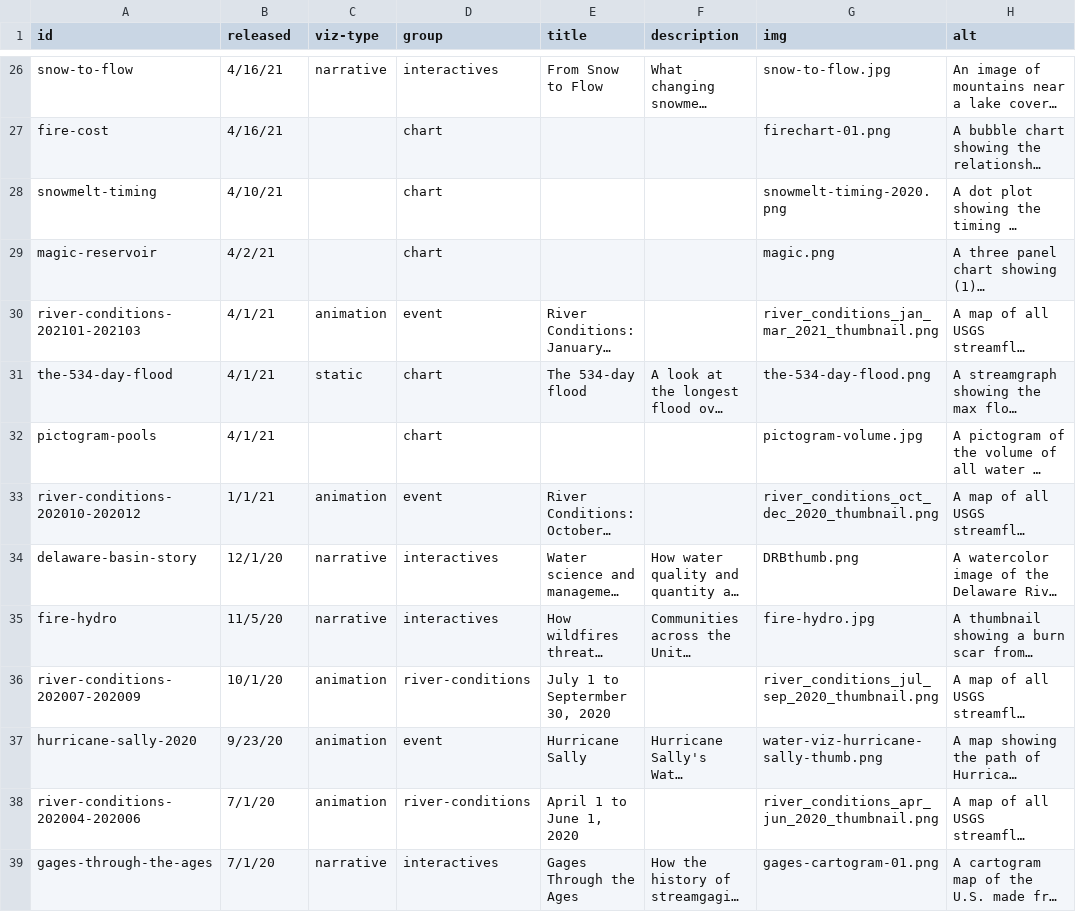
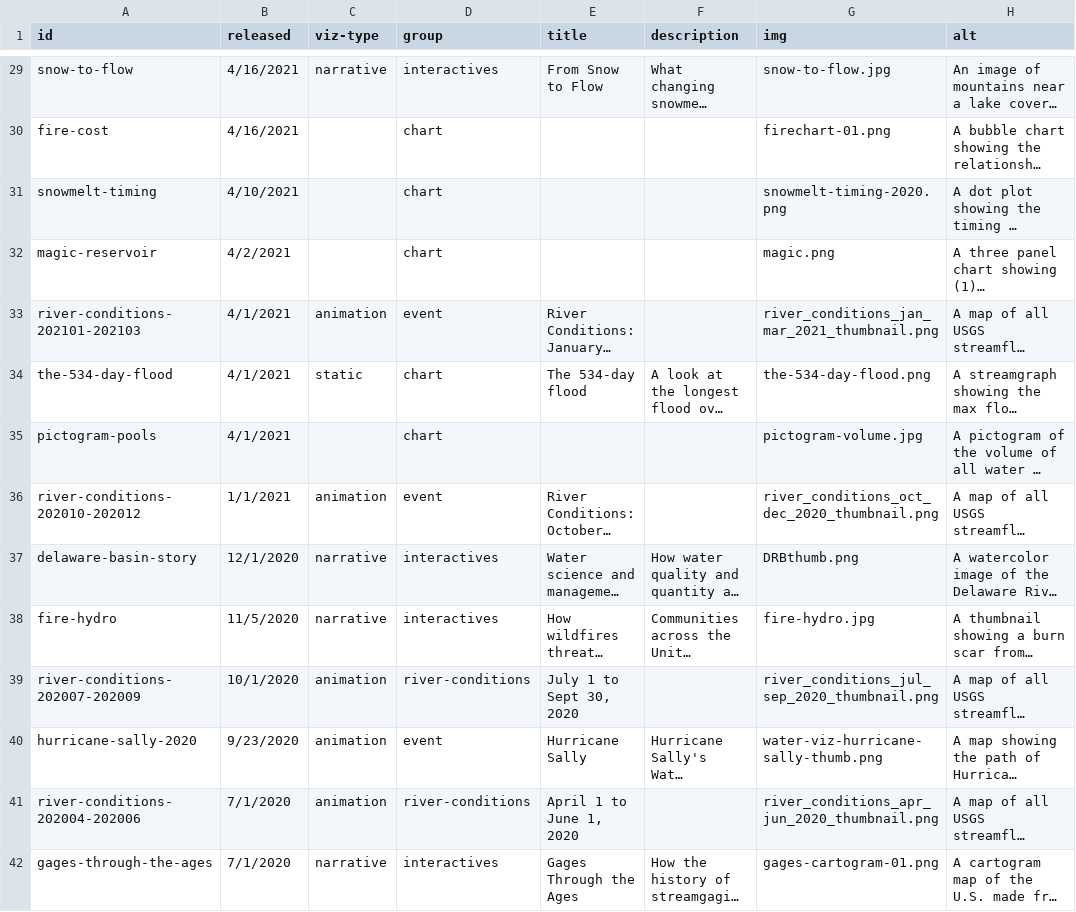
Before and after one commit to DOI-USGS/vizlab-home, a CSV file: public/viz-list.csv, drawn as a sheet; only a part is shown, gaps mark what is left out; long unchanged cells end in …; addresses are those after the commit; the diff covers the shown part only; the diff names each change by its address in the sheet, - before the commit and + after, or states it on an @@ line.

```diff
--- a/public/viz-list.csv
+++ b/public/viz-list.csv
-B29:B30 (released): 4/16/21
+B29:B30 (released): 4/16/2021
-B31 (released): 4/10/21
+B31 (released): 4/10/2021
-B32 (released): 4/2/21
+B32 (released): 4/2/2021
-B33:B35 (released): 4/1/21
+B33:B35 (released): 4/1/2021
-B36 (released): 1/1/21
+B36 (released): 1/1/2021
-B37 (released): 12/1/20
+B37 (released): 12/1/2020
-B38 (released): 11/5/20
+B38 (released): 11/5/2020
-B39 (released): 10/1/20
+B39 (released): 10/1/2020
-E39 (title): July 1 to Septermber 30, 2020
+E39 (title): July 1 to Sept 30, 2020
-B40 (released): 9/23/20
+B40 (released): 9/23/2020
-B41:B42 (released): 7/1/20
+B41:B42 (released): 7/1/2020
```
Also changed, not shown: 3 added rows and 40 edited cells elsewhere in this file, 2 other files.
